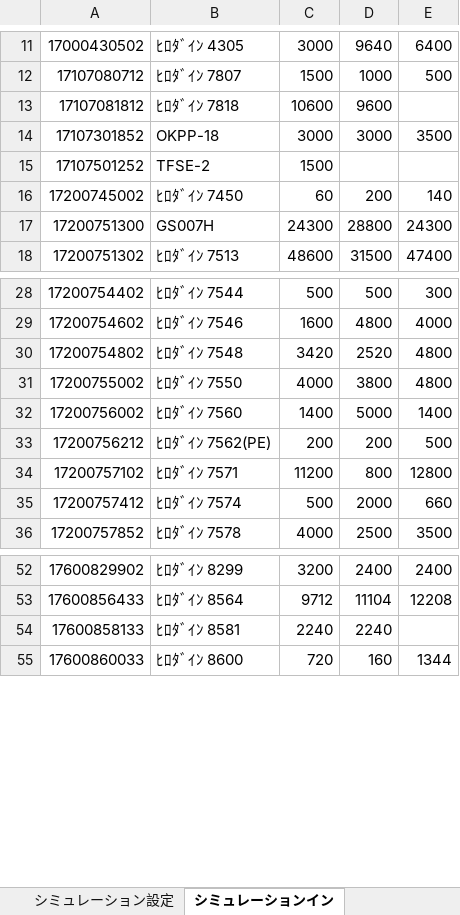
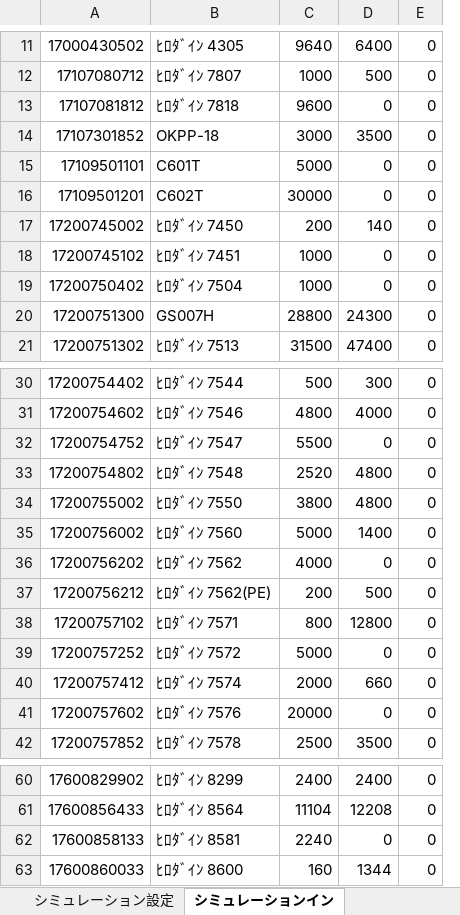
Before and after one commit to Hideo-Ohchi/Raw-material-simulation, an Excel workbook: 原料シミュレーション.xlsm, sheet シミュレーションイン, drawn as a sheet; only a part is shown, gaps mark what is left out; values as stored, in another font and other column widths than the file's, no borders; removed rows and columns are numbered as before the commit, all else as after; the diff covers the shown part only; the diff names each change by its address in the sheet, - before the commit and + after, or states it on an @@ line.

```diff
--- a/原料シミュレーション.xlsm (sheet シミュレーションイン)
+++ b/原料シミュレーション.xlsm (sheet シミュレーションイン)
-column C, rows 11-14: 3000 | 1500 | 10600 | 3000; rows 16-18: 60 | 24300 | 48600; rows 28-36: 500 | 1600 | 3420 | 4000 | 1400 | 200 | 11200 | 500 | 4000; rows 52-55: 3200 | 9712 | 2240 | 720
+column E, rows 11-14: all 0; row 17: 0; rows 20-21: 0 | 0; rows 30-31: 0 | 0; rows 33-35: all 0; rows 37-38: 0 | 0; row 40: 0; row 42: 0; rows 60-63: all 0
-D13: (empty)
+D13: 0
-row 15: 17107501252 | TFSE-2 | 1500
+row 15: 17109501101 | C601T | 5000 | 0 | 0
+row 16: 17109501201 | C602T | 30000 | 0 | 0
+row 18: 17200745102 | ﾋﾛﾀﾞｲﾝ 7451 | 1000 | 0 | 0
+row 19: 17200750402 | ﾋﾛﾀﾞｲﾝ 7504 | 1000 | 0 | 0
+row 32: 17200754752 | ﾋﾛﾀﾞｲﾝ 7547 | 5500 | 0 | 0
+row 36: 17200756202 | ﾋﾛﾀﾞｲﾝ 7562 | 4000 | 0 | 0
+row 39: 17200757252 | ﾋﾛﾀﾞｲﾝ 7572 | 5000 | 0 | 0
+row 41: 17200757602 | ﾋﾛﾀﾞｲﾝ 7576 | 20000 | 0 | 0
-D62: (empty)
+D62: 0
```
Also changed, not shown: 7 added rows, 17 removed rows and 5 edited cells elsewhere in this sheet, sheet シミュレーション設定, 1 other file.
